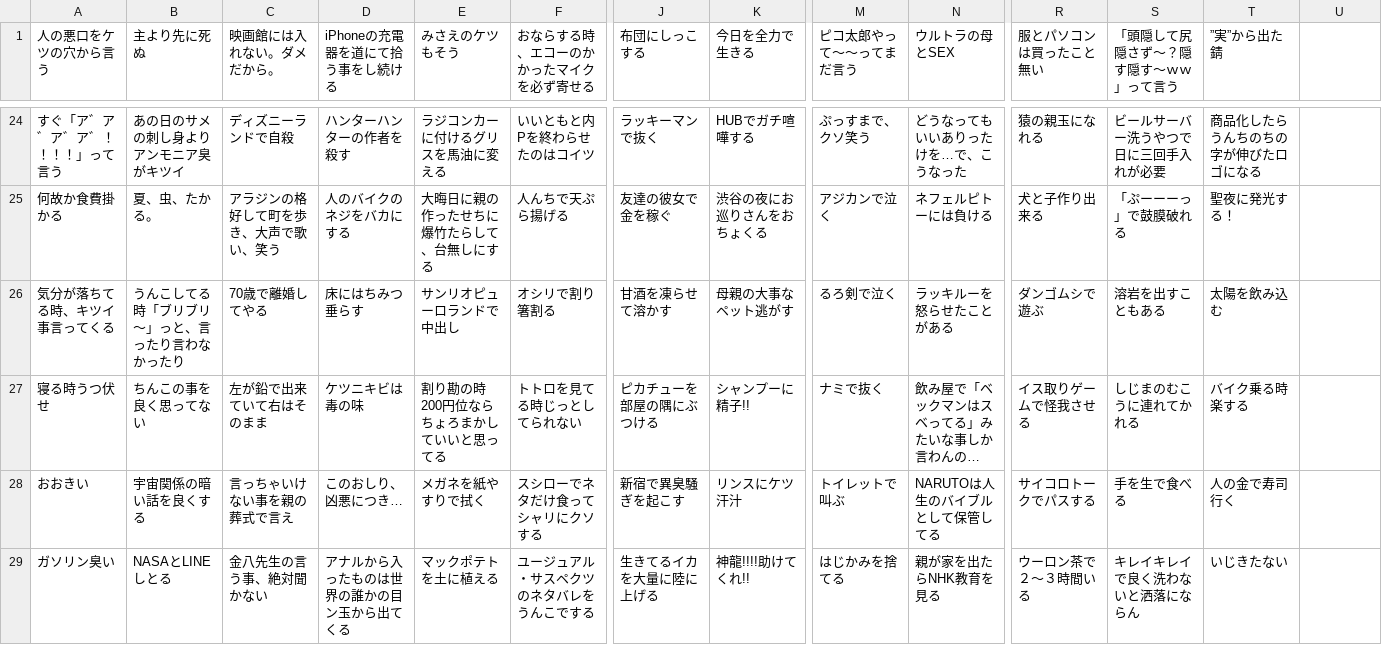
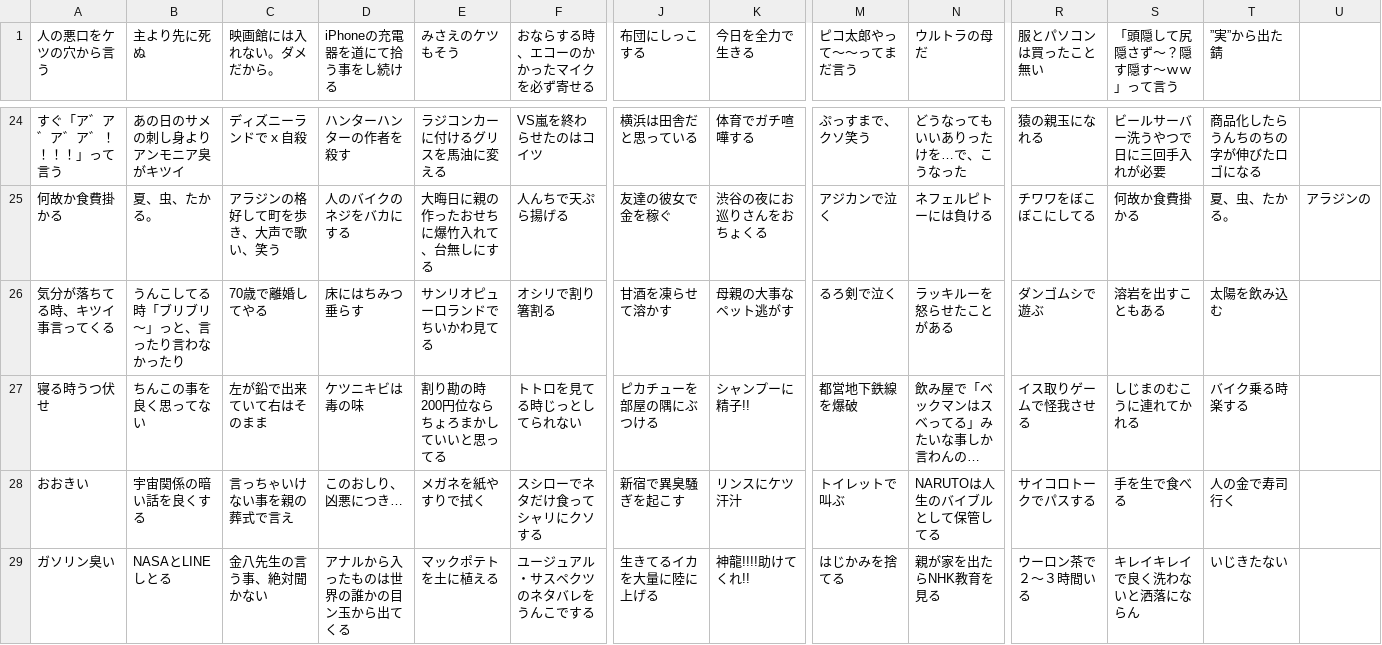
Before and after one commit to milktea0042-bit/funny_oogiri, a CSV file: dadare.csv, drawn as a sheet; only a part is shown, gaps mark what is left out; long unchanged cells end in …; the diff covers the shown part only; the diff names each change by its address in the sheet, - before the commit and + after, or states it on an @@ line.

```diff
--- a/dadare.csv
+++ b/dadare.csv
-N1: ウルトラの母とSEX
+N1: ウルトラの母だ
-C24 (映画館には入れない。ダメだから。): ディズニーランドで自殺
+C24 (映画館には入れない。ダメだから。): ディズニーランドでｘ自殺
-F24 (おならする時、エコーのかかったマイクを必ず寄せる): いいともと内Pを終わらせたのはコイツ
+F24 (おならする時、エコーのかかったマイクを必ず寄せる): VS嵐を終わらせたのはコイツ
-J24 (布団にしっこする): ラッキーマンで抜く
+J24 (布団にしっこする): 横浜は田舎だと思っている
-K24 (今日を全力で生きる): HUBでガチ喧嘩する
+K24 (今日を全力で生きる): 体育でガチ喧嘩する
-E25 (みさえのケツもそう): 大晦日に親の作ったせちに爆竹たらして、台無しにする
+E25 (みさえのケツもそう): 大晦日に親の作ったおせちに爆竹入れて、台無しにする
-R25 (服とパソコンは買ったこと無い): 犬と子作り出来る
+R25 (服とパソコンは買ったこと無い): チワワをぼこぼこにしてる
-S25 (「頭隠して尻隠さず～？隠す隠す～ｗｗ」って言う): 「ぷーーーっ」で鼓膜破れる
+S25 (「頭隠して尻隠さず～？隠す隠す～ｗｗ」って言う): 何故か食費掛かる
-T25 (”実”から出た錆): 聖夜に発光する！
+T25 (”実”から出た錆): 夏、虫、たかる。
-U25: (empty)
+U25: アラジンの
-E26 (みさえのケツもそう): サンリオピューロランドで中出し
+E26 (みさえのケツもそう): サンリオピューロランドでちいかわ見てる
-M27 (ピコ太郎やって～～ってまだ言う): ナミで抜く
+M27 (ピコ太郎やって～～ってまだ言う): 都営地下鉄線を爆破
```
Also changed, not shown: 46 edited cells elsewhere in this file.
